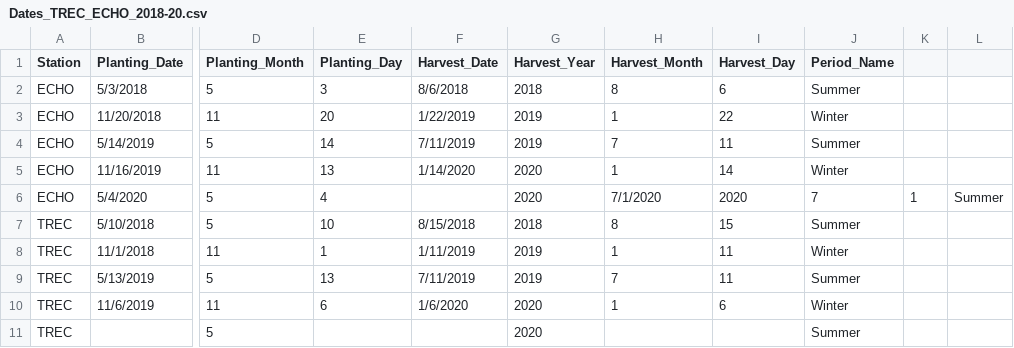
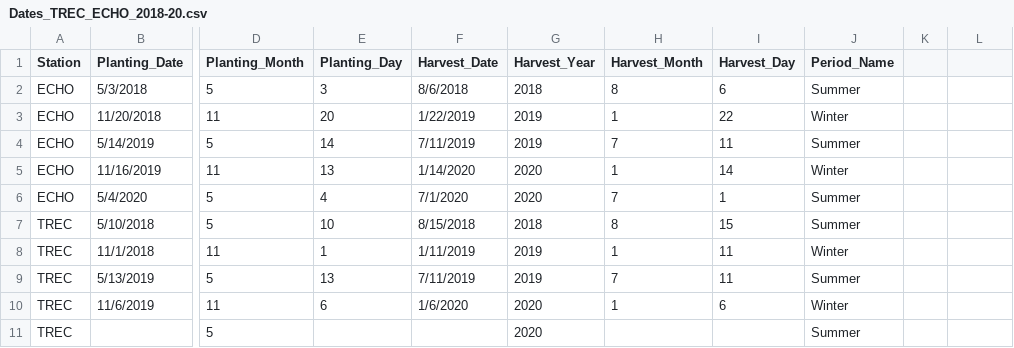
Before and after one commit to TREC-Agroecology/agroecosystems, a CSV file: data/Dates_TREC_ECHO_2018-20.csv, drawn as a sheet; only a part is shown, gaps mark what is left out; the diff names each change by its address in the sheet, - before the commit and + after, or states it on an @@ line.

Commit message:
Update Dates_TREC_ECHO_2018-20.csv

```diff
--- a/data/Dates_TREC_ECHO_2018-20.csv
+++ b/data/Dates_TREC_ECHO_2018-20.csv
-F6 (Harvest_Date): (empty)
+F6 (Harvest_Date): 7/1/2020
-H6 (Harvest_Month): 7/1/2020
+H6 (Harvest_Month): 7
-I6 (Harvest_Day): 2020
+I6 (Harvest_Day): 1
-J6 (Period_Name): 7
+J6 (Period_Name): Summer
-K6: 1
+K6: (empty)
-L6: Summer
+L6: (empty)
```
